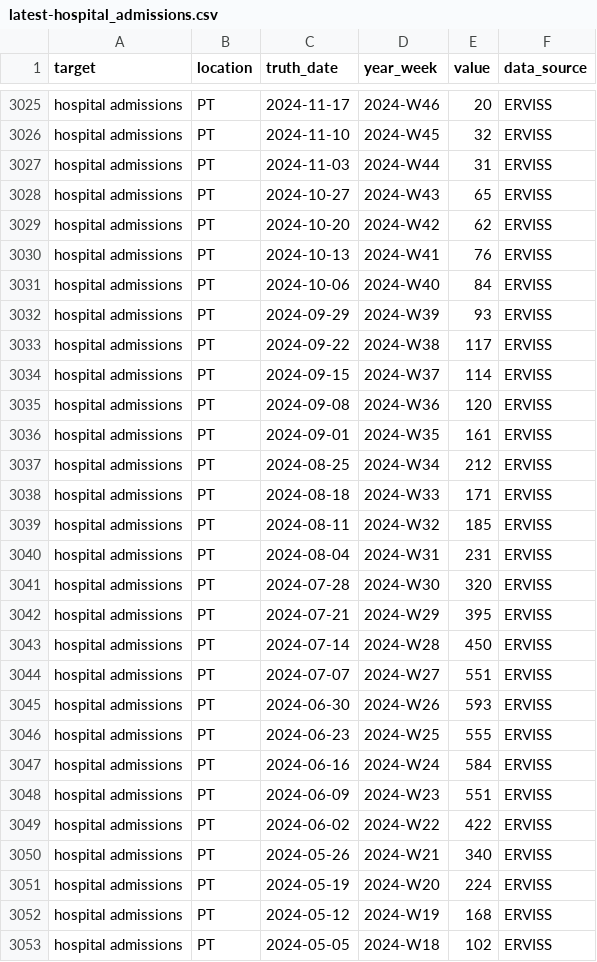
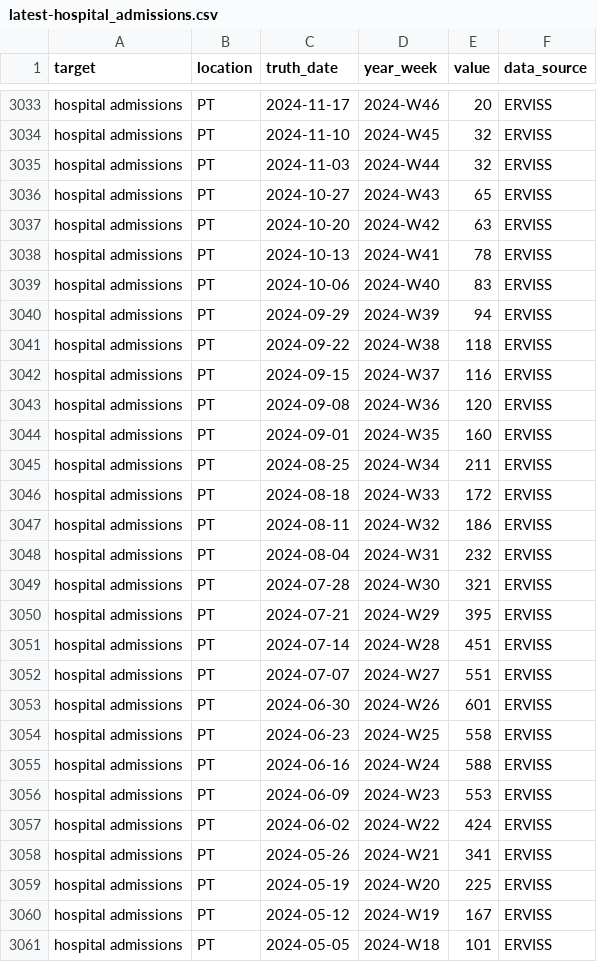
Before and after one commit to vinkenoogm/RespiCast-Covid19, a CSV file: target-data/latest-hospital_admissions.csv, drawn as a sheet; only a part is shown, gaps mark what is left out; the diff covers the shown part only.

```diff
--- a/target-data/latest-hospital_admissions.csv
+++ b/target-data/latest-hospital_admissions.csv
@@ -3026,28 +3034,28 @@ hospital admissions,PT,2024-11-17,2024-W46,20,ERVISS
 hospital admissions,PT,2024-11-10,2024-W45,32,ERVISS
-hospital admissions,PT,2024-11-03,2024-W44,31,ERVISS
+hospital admissions,PT,2024-11-03,2024-W44,32,ERVISS
 hospital admissions,PT,2024-10-27,2024-W43,65,ERVISS
-hospital admissions,PT,2024-10-20,2024-W42,62,ERVISS
-hospital admissions,PT,2024-10-13,2024-W41,76,ERVISS
-hospital admissions,PT,2024-10-06,2024-W40,84,ERVISS
-hospital admissions,PT,2024-09-29,2024-W39,93,ERVISS
-hospital admissions,PT,2024-09-22,2024-W38,117,ERVISS
-hospital admissions,PT,2024-09-15,2024-W37,114,ERVISS
+hospital admissions,PT,2024-10-20,2024-W42,63,ERVISS
+hospital admissions,PT,2024-10-13,2024-W41,78,ERVISS
+hospital admissions,PT,2024-10-06,2024-W40,83,ERVISS
+hospital admissions,PT,2024-09-29,2024-W39,94,ERVISS
+hospital admissions,PT,2024-09-22,2024-W38,118,ERVISS
+hospital admissions,PT,2024-09-15,2024-W37,116,ERVISS
 hospital admissions,PT,2024-09-08,2024-W36,120,ERVISS
-hospital admissions,PT,2024-09-01,2024-W35,161,ERVISS
-hospital admissions,PT,2024-08-25,2024-W34,212,ERVISS
-hospital admissions,PT,2024-08-18,2024-W33,171,ERVISS
-hospital admissions,PT,2024-08-11,2024-W32,185,ERVISS
-hospital admissions,PT,2024-08-04,2024-W31,231,ERVISS
-hospital admissions,PT,2024-07-28,2024-W30,320,ERVISS
+hospital admissions,PT,2024-09-01,2024-W35,160,ERVISS
+hospital admissions,PT,2024-08-25,2024-W34,211,ERVISS
+hospital admissions,PT,2024-08-18,2024-W33,172,ERVISS
+hospital admissions,PT,2024-08-11,2024-W32,186,ERVISS
+hospital admissions,PT,2024-08-04,2024-W31,232,ERVISS
+hospital admissions,PT,2024-07-28,2024-W30,321,ERVISS
 hospital admissions,PT,2024-07-21,2024-W29,395,ERVISS
-hospital admissions,PT,2024-07-14,2024-W28,450,ERVISS
+hospital admissions,PT,2024-07-14,2024-W28,451,ERVISS
 hospital admissions,PT,2024-07-07,2024-W27,551,ERVISS
-hospital admissions,PT,2024-06-30,2024-W26,593,ERVISS
-hospital admissions,PT,2024-06-23,2024-W25,555,ERVISS
-hospital admissions,PT,2024-06-16,2024-W24,584,ERVISS
-hospital admissions,PT,2024-06-09,2024-W23,551,ERVISS
-hospital admissions,PT,2024-06-02,2024-W22,422,ERVISS
-hospital admissions,PT,2024-05-26,2024-W21,340,ERVISS
-hospital admissions,PT,2024-05-19,2024-W20,224,ERVISS
-hospital admissions,PT,2024-05-12,2024-W19,168,ERVISS
-hospital admissions,PT,2024-05-05,2024-W18,102,ERVISS
+hospital admissions,PT,2024-06-30,2024-W26,601,ERVISS
+hospital admissions,PT,2024-06-23,2024-W25,558,ERVISS
+hospital admissions,PT,2024-06-16,2024-W24,588,ERVISS
+hospital admissions,PT,2024-06-09,2024-W23,553,ERVISS
+hospital admissions,PT,2024-06-02,2024-W22,424,ERVISS
+hospital admissions,PT,2024-05-26,2024-W21,341,ERVISS
+hospital admissions,PT,2024-05-19,2024-W20,225,ERVISS
+hospital admissions,PT,2024-05-12,2024-W19,167,ERVISS
+hospital admissions,PT,2024-05-05,2024-W18,101,ERVISS
```
Also changed, not shown: 8 added rows and 120 edited cells elsewhere in this file.
